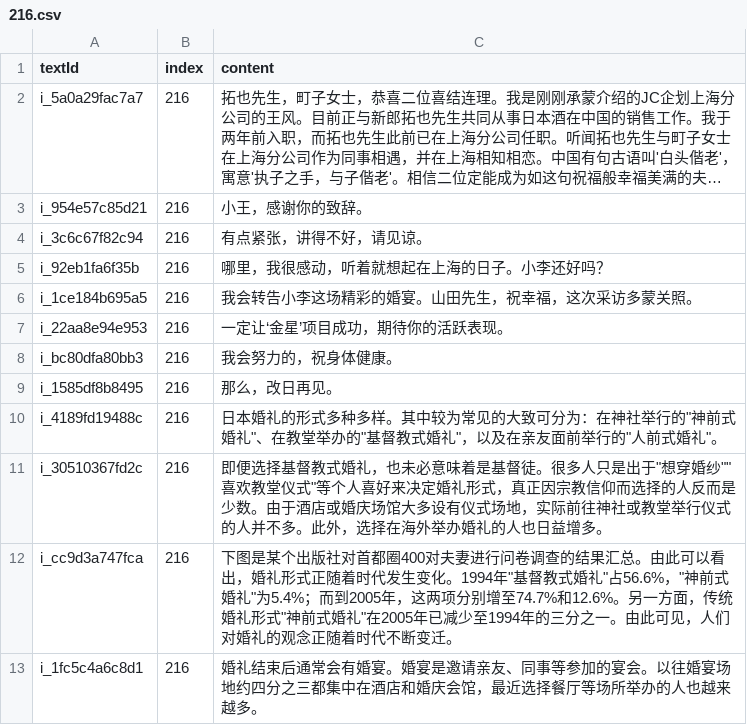
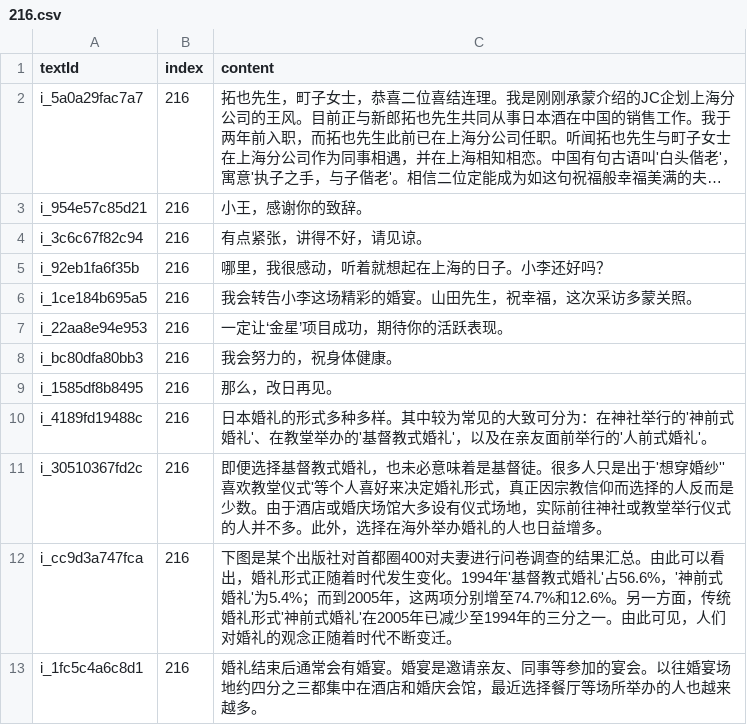
Before and after one commit to cencuansen/simple-pages, a CSV file: japanese/public/translations/216.csv, drawn as a sheet; long unchanged cells end in ….

```diff
--- a/japanese/public/translations/216.csv
+++ b/japanese/public/translations/216.csv
@@ -9,5 +9,5 @@ i_bc80dfa80bb3,216,我会努力的，祝身体健康。
 i_1585df8b8495,216,那么，改日再见。
-i_4189fd19488c,216,日本婚礼的形式多种多样。其中较为常见的大致可分为：在神社举行的"神前式婚礼"、在教堂举办的"基督教式婚礼"，以及在亲友面前举行的"人前式婚礼"。
-i_30510367fd2c,216,即便选择基督教式婚礼，也未必意味着是基督徒。很多人只是出于"想穿婚纱""喜欢教堂仪式"等个人喜好来决定婚礼形式，真正因宗教信仰而选择的人反而是少数。由于酒店或婚庆场馆大多设有仪式场地，实际前往神社或教堂举行仪式的人并不多。此外，选择在海外举办婚礼的人也日益增多。
-i_cc9d3a747fca,216,下图是某个出版社对首都圈400对夫妻进行问卷调查的结果汇总。由此可以看出，婚礼形式正随着时代发生变化。1994年"基督教式婚礼"占56.6%，"神前式婚礼"为5.4%；而到2005年，这两项分别增至74.7%和12.6%。另一方面，传统婚礼形式"神前式婚礼"在2005年已减少至1994年的三分之一。由此可见，人们对婚礼的观念正随着时代不断变迁。
+i_4189fd19488c,216,日本婚礼的形式多种多样。其中较为常见的大致可分为：在神社举行的'神前式婚礼'、在教堂举办的'基督教式婚礼'，以及在亲友面前举行的'人前式婚礼'。
+i_30510367fd2c,216,即便选择基督教式婚礼，也未必意味着是基督徒。很多人只是出于'想穿婚纱''喜欢教堂仪式'等个人喜好来决定婚礼形式，真正因宗教信仰而选择的人反而是少数。由于酒店或婚庆场馆大多设有仪式场地，实际前往神社或教堂举行仪式的人并不多。此外，选择在海外举办婚礼的人也日益增多。
+i_cc9d3a747fca,216,下图是某个出版社对首都圈400对夫妻进行问卷调查的结果汇总。由此可以看出，婚礼形式正随着时代发生变化。1994年'基督教式婚礼'占56.6%，'神前式婚礼'为5.4%；而到2005年，这两项分别增至74.7%和12.6%。另一方面，传统婚礼形式'神前式婚礼'在2005年已减少至1994年的三分之一。由此可见，人们对婚礼的观念正随着时代不断变迁。
 i_1fc5c4a6c8d1,216,婚礼结束后通常会有婚宴。婚宴是邀请亲友、同事等参加的宴会。以往婚宴场地约四分之三都集中在酒店和婚庆会馆，最近选择餐厅等场所举办的人也越来越多。
```
Also changed, not shown: japanese/public/jsons/lesson-translations.csv, japanese/public/translations/212.csv, 1 other file.
